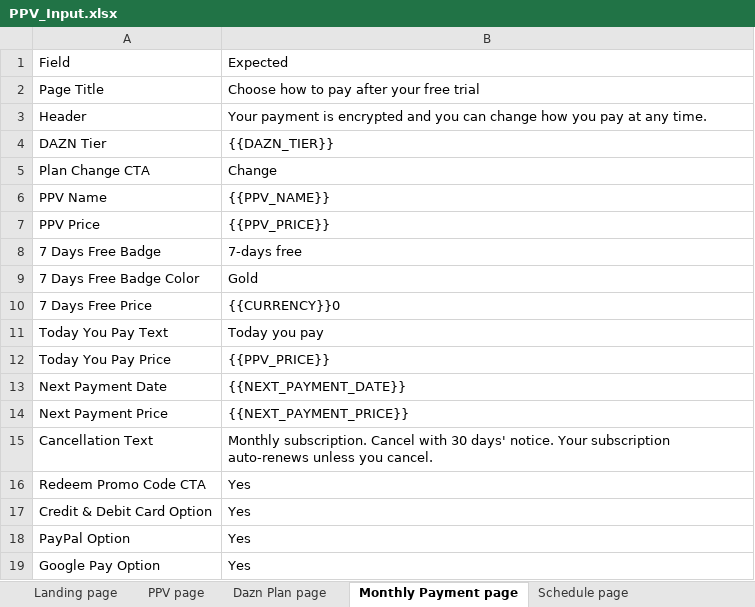
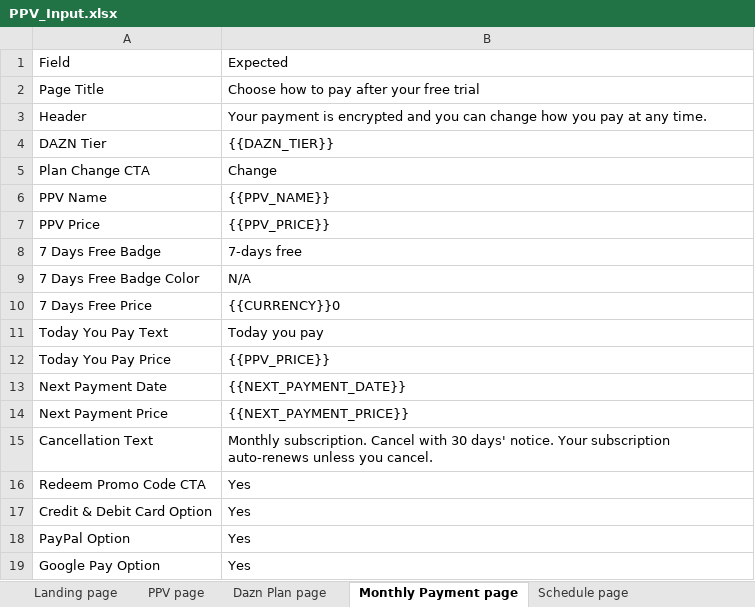
Before and after one commit to gopi-sanagapalli/PPV-End-to-End-Automation, an Excel workbook: data/PPV_Input.xlsx, sheet Monthly Payment page, drawn as a sheet; values as stored, in another font and other column widths than the file's, no borders; the diff names each change by its address in the sheet, - before the commit and + after, or states it on an @@ line.

```diff
--- a/data/PPV_Input.xlsx (sheet Monthly Payment page)
+++ b/data/PPV_Input.xlsx (sheet Monthly Payment page)
-B9: Gold
+B9: N/A
```
Also changed, not shown: sheet PPV page, 12 other files.
